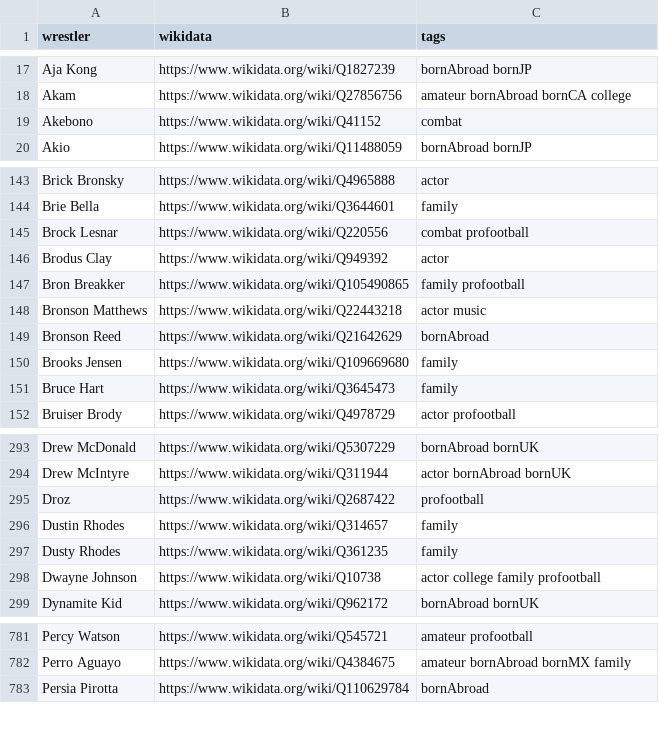
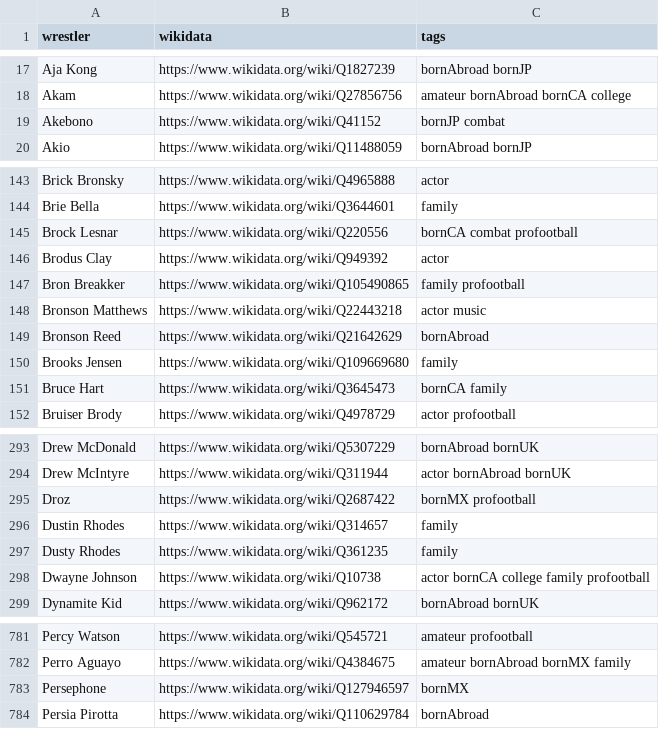
Before and after one commit to beardednotary/the-push, a CSV file: data/generated/wikidata_review.csv, drawn as a sheet; only a part is shown, gaps mark what is left out; the diff covers the shown part only.

```diff
--- a/data/generated/wikidata_review.csv
+++ b/data/generated/wikidata_review.csv
@@ -18,3 +18,3 @@ Aja Kong,https://www.wikidata.org/wiki/Q1827239,bornAbroad bornJP
 Akam,https://www.wikidata.org/wiki/Q27856756,amateur bornAbroad bornCA college
-Akebono,https://www.wikidata.org/wiki/Q41152,combat
+Akebono,https://www.wikidata.org/wiki/Q41152,bornJP combat
 Akio,https://www.wikidata.org/wiki/Q11488059,bornAbroad bornJP
@@ -144,3 +144,3 @@ Brick Bronsky,https://www.wikidata.org/wiki/Q4965888,actor
 Brie Bella,https://www.wikidata.org/wiki/Q3644601,family
-Brock Lesnar,https://www.wikidata.org/wiki/Q220556,combat profootball
+Brock Lesnar,https://www.wikidata.org/wiki/Q220556,bornCA combat profootball
 Brodus Clay,https://www.wikidata.org/wiki/Q949392,actor
@@ -150,3 +150,3 @@ Bronson Reed,https://www.wikidata.org/wiki/Q21642629,bornAbroad
 Brooks Jensen,https://www.wikidata.org/wiki/Q109669680,family
-Bruce Hart,https://www.wikidata.org/wiki/Q3645473,family
+Bruce Hart,https://www.wikidata.org/wiki/Q3645473,bornCA family
 Bruiser Brody,https://www.wikidata.org/wiki/Q4978729,actor profootball
@@ -294,6 +294,6 @@ Drew McDonald,https://www.wikidata.org/wiki/Q5307229,bornAbroad bornUK
 Drew McIntyre,https://www.wikidata.org/wiki/Q311944,actor bornAbroad bornUK
-Droz,https://www.wikidata.org/wiki/Q2687422,profootball
+Droz,https://www.wikidata.org/wiki/Q2687422,bornMX profootball
 Dustin Rhodes,https://www.wikidata.org/wiki/Q314657,family
 Dusty Rhodes,https://www.wikidata.org/wiki/Q361235,family
-Dwayne Johnson,https://www.wikidata.org/wiki/Q10738,actor college family profootball
+Dwayne Johnson,https://www.wikidata.org/wiki/Q10738,actor bornCA college family profootball
 Dynamite Kid,https://www.wikidata.org/wiki/Q962172,bornAbroad bornUK
@@ -782,2 +782,3 @@ Percy Watson,https://www.wikidata.org/wiki/Q545721,amateur profootball
 Perro Aguayo,https://www.wikidata.org/wiki/Q4384675,amateur bornAbroad bornMX family
+Persephone,https://www.wikidata.org/wiki/Q127946597,bornMX
 Persia Pirotta,https://www.wikidata.org/wiki/Q110629784,bornAbroad
```
Also changed, not shown: 13 edited cells elsewhere in this file, data/curation/tags.csv, 8 other files.
